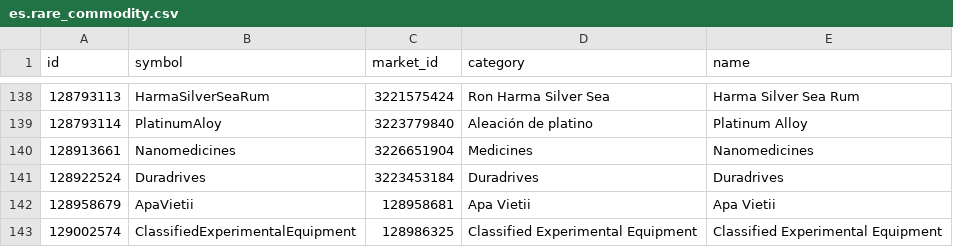
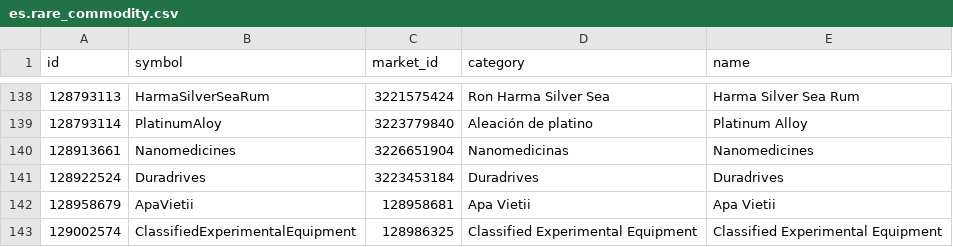
Before and after one commit to aussig/BGS-Tally, a CSV file: data/L10n/es.rare_commodity.csv, drawn as a sheet; only a part is shown, gaps mark what is left out.

Commit message:
New translations rare_commodity.csv (Spanish)
[ci skip]

```diff
--- a/data/L10n/es.rare_commodity.csv
+++ b/data/L10n/es.rare_commodity.csv
@@ -139,3 +139,3 @@
 "128793114","PlatinumAloy","3223779840","Aleación de platino","Platinum Alloy"
-"128913661","Nanomedicines","3226651904","Medicines","Nanomedicines"
+"128913661","Nanomedicines","3226651904","Nanomedicinas","Nanomedicines"
 "128922524","Duradrives","3223453184","Duradrives","Duradrives"
```
